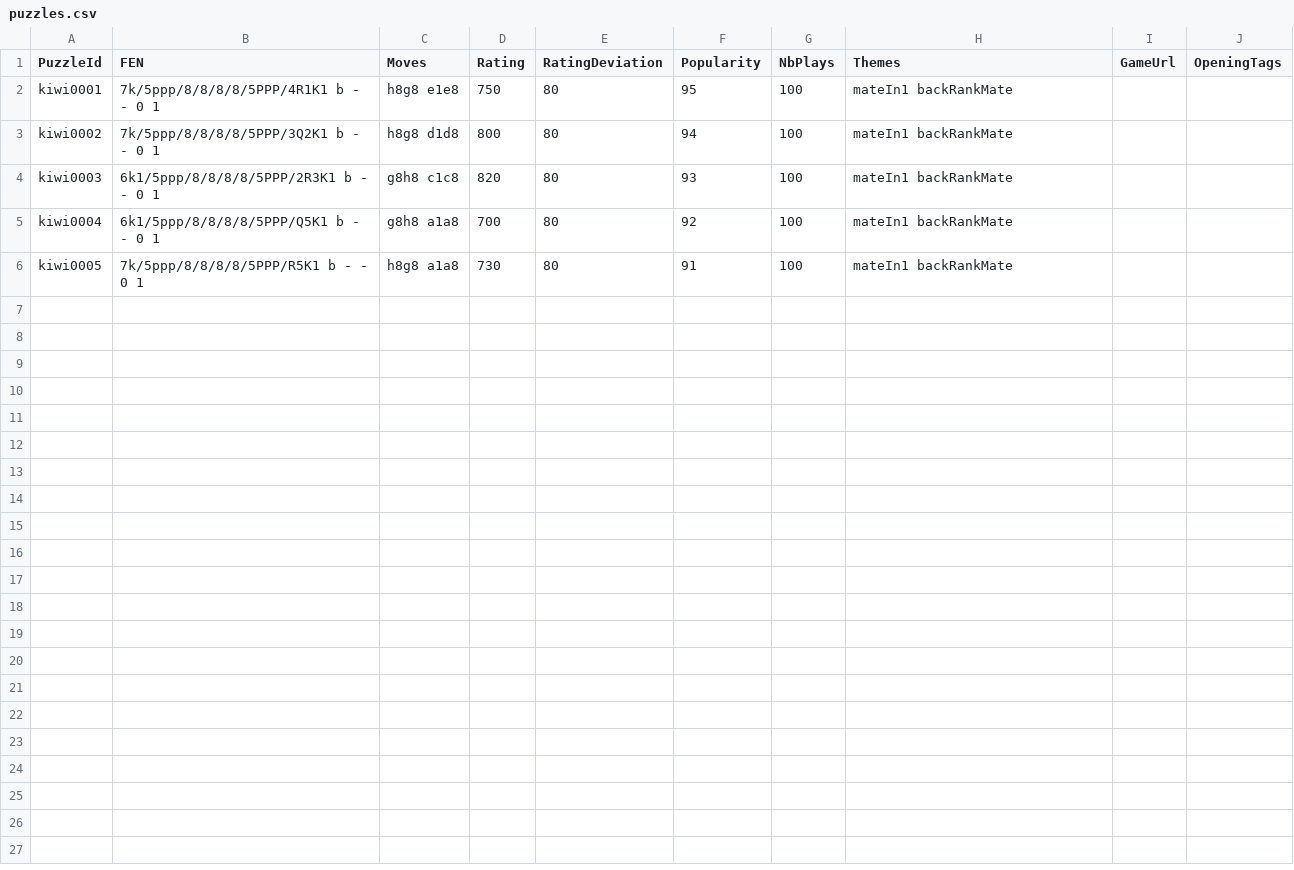
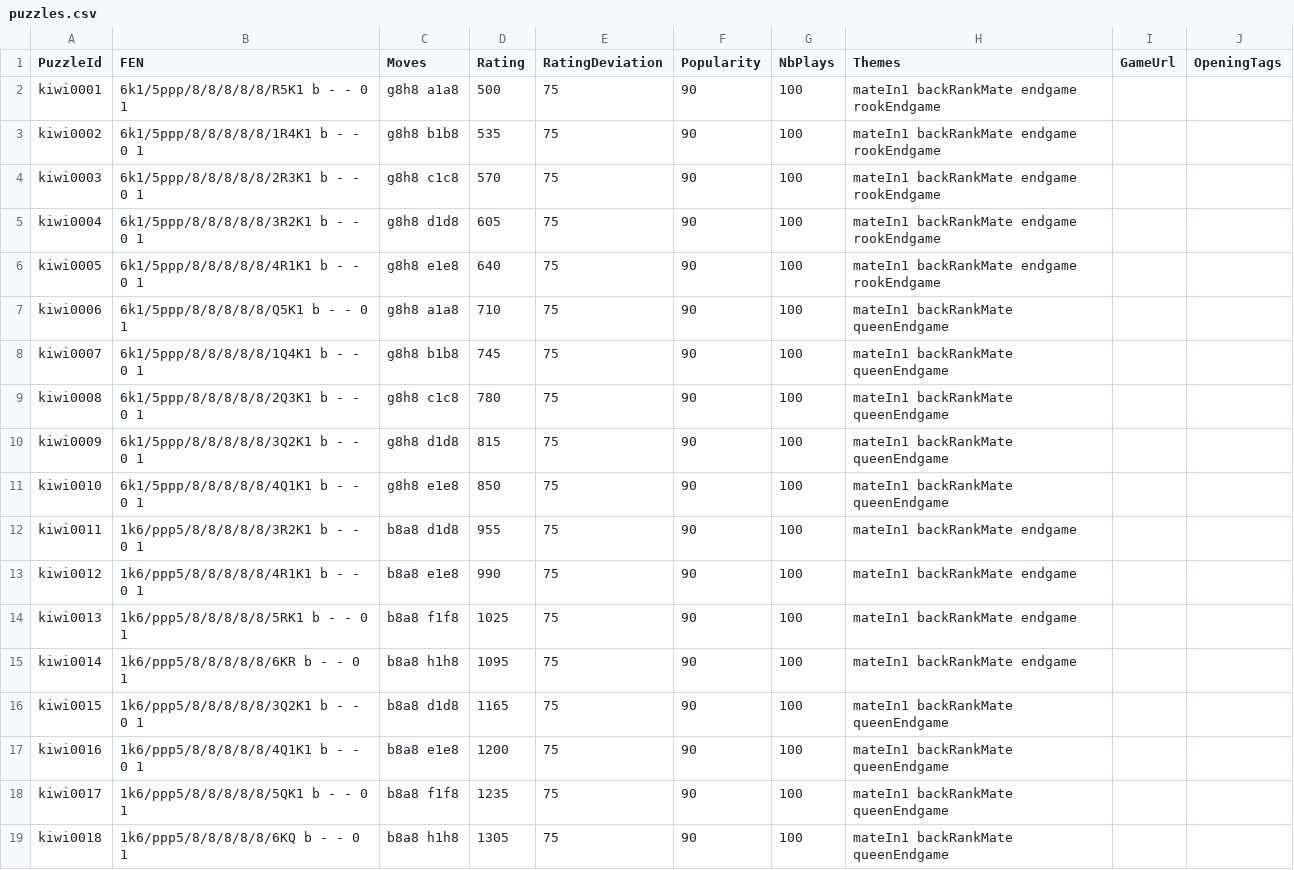
Before and after one commit to AxiomSecurityRes/kiwi-karlsen, a CSV file: data/puzzles.csv, drawn as a sheet.

```diff
--- a/data/puzzles.csv
+++ b/data/puzzles.csv
@@ -1,6 +1,19 @@
 PuzzleId,FEN,Moves,Rating,RatingDeviation,Popularity,NbPlays,Themes,GameUrl,OpeningTags
-kiwi0001,7k/5ppp/8/8/8/8/5PPP/4R1K1 b - - 0 1,h8g8 e1e8,750,80,95,100,mateIn1 backRankMate,,
-kiwi0002,7k/5ppp/8/8/8/8/5PPP/3Q2K1 b - - 0 1,h8g8 d1d8,800,80,94,100,mateIn1 backRankMate,,
-kiwi0003,6k1/5ppp/8/8/8/8/5PPP/2R3K1 b - - 0 1,g8h8 c1c8,820,80,93,100,mateIn1 backRankMate,,
-kiwi0004,6k1/5ppp/8/8/8/8/5PPP/Q5K1 b - - 0 1,g8h8 a1a8,700,80,92,100,mateIn1 backRankMate,,
-kiwi0005,7k/5ppp/8/8/8/8/5PPP/R5K1 b - - 0 1,h8g8 a1a8,730,80,91,100,mateIn1 backRankMate,,
+kiwi0001,6k1/5ppp/8/8/8/8/8/R5K1 b - - 0 1,g8h8 a1a8,500,75,90,100,mateIn1 backRankMate endgame rookEndgame,,
+kiwi0002,6k1/5ppp/8/8/8/8/8/1R4K1 b - - 0 1,g8h8 b1b8,535,75,90,100,mateIn1 backRankMate endgame rookEndgame,,
+kiwi0003,6k1/5ppp/8/8/8/8/8/2R3K1 b - - 0 1,g8h8 c1c8,570,75,90,100,mateIn1 backRankMate endgame rookEndgame,,
+kiwi0004,6k1/5ppp/8/8/8/8/8/3R2K1 b - - 0 1,g8h8 d1d8,605,75,90,100,mateIn1 backRankMate endgame rookEndgame,,
+kiwi0005,6k1/5ppp/8/8/8/8/8/4R1K1 b - - 0 1,g8h8 e1e8,640,75,90,100,mateIn1 backRankMate endgame rookEndgame,,
+kiwi0006,6k1/5ppp/8/8/8/8/8/Q5K1 b - - 0 1,g8h8 a1a8,710,75,90,100,mateIn1 backRankMate queenEndgame,,
+kiwi0007,6k1/5ppp/8/8/8/8/8/1Q4K1 b - - 0 1,g8h8 b1b8,745,75,90,100,mateIn1 backRankMate queenEndgame,,
+kiwi0008,6k1/5ppp/8/8/8/8/8/2Q3K1 b - - 0 1,g8h8 c1c8,780,75,90,100,mateIn1 backRankMate queenEndgame,,
+kiwi0009,6k1/5ppp/8/8/8/8/8/3Q2K1 b - - 0 1,g8h8 d1d8,815,75,90,100,mateIn1 backRankMate queenEndgame,,
+kiwi0010,6k1/5ppp/8/8/8/8/8/4Q1K1 b - - 0 1,g8h8 e1e8,850,75,90,100,mateIn1 backRankMate queenEndgame,,
+kiwi0011,1k6/ppp5/8/8/8/8/8/3R2K1 b - - 0 1,b8a8 d1d8,955,75,90,100,mateIn1 backRankMate endgame,,
+kiwi0012,1k6/ppp5/8/8/8/8/8/4R1K1 b - - 0 1,b8a8 e1e8,990,75,90,100,mateIn1 backRankMate endgame,,
+kiwi0013,1k6/ppp5/8/8/8/8/8/5RK1 b - - 0 1,b8a8 f1f8,1025,75,90,100,mateIn1 backRankMate endgame,,
+kiwi0014,1k6/ppp5/8/8/8/8/8/6KR b - - 0 1,b8a8 h1h8,1095,75,90,100,mateIn1 backRankMate endgame,,
+kiwi0015,1k6/ppp5/8/8/8/8/8/3Q2K1 b - - 0 1,b8a8 d1d8,1165,75,90,100,mateIn1 backRankMate queenEndgame,,
+kiwi0016,1k6/ppp5/8/8/8/8/8/4Q1K1 b - - 0 1,b8a8 e1e8,1200,75,90,100,mateIn1 backRankMate queenEndgame,,
+kiwi0017,1k6/ppp5/8/8/8/8/8/5QK1 b - - 0 1,b8a8 f1f8,1235,75,90,100,mateIn1 backRankMate queenEndgame,,
+kiwi0018,1k6/ppp5/8/8/8/8/8/6KQ b - - 0 1,b8a8 h1h8,1305,75,90,100,mateIn1 backRankMate queenEndgame,,
```
Also changed, not shown: 24 other files.
